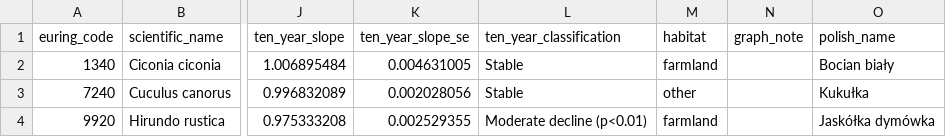
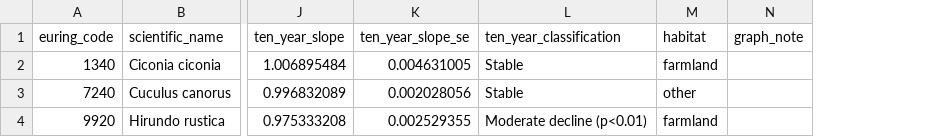
Before and after one commit to HylaSandra/Zaawansowana-analiza-danych, a CSV file: data/processed/population_trends.csv, drawn as a sheet; only a part is shown, gaps mark what is left out; the diff names each change by its address in the sheet, - before the commit and + after, or states it on an @@ line.

Commit message:
Update population_trends.csv

```diff
--- a/data/processed/population_trends.csv
+++ b/data/processed/population_trends.csv
-column O (polish_name), rows 2-4: Bocian biały | Kukułka | Jaskółka dymówka
```
